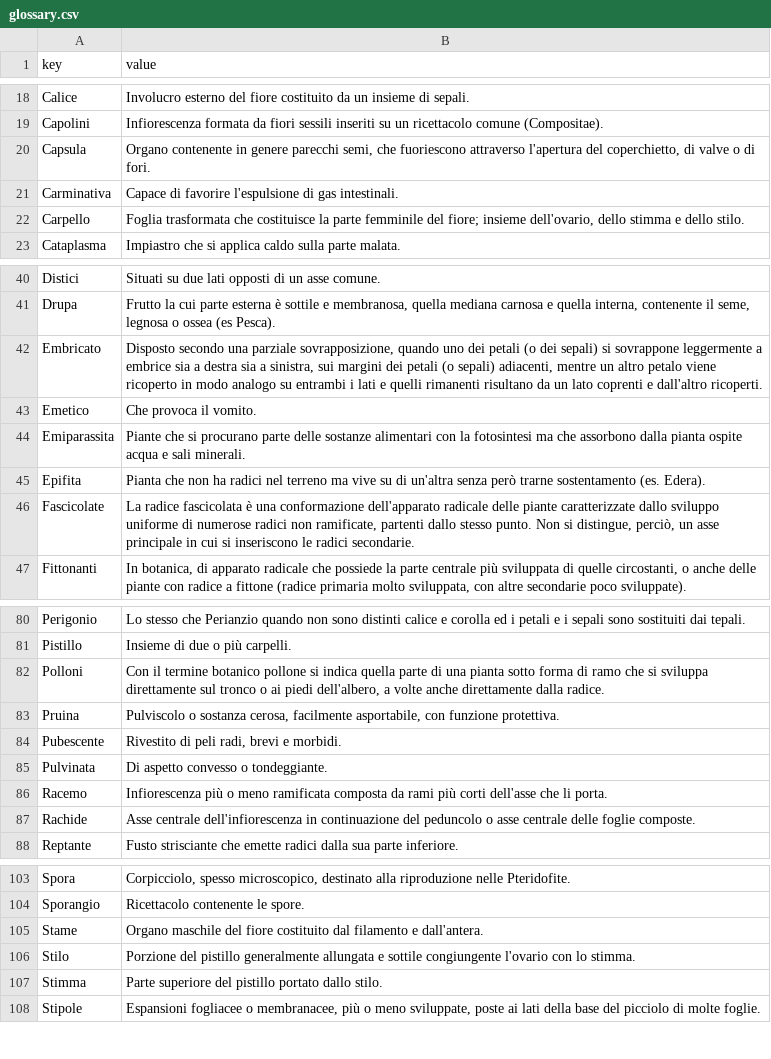
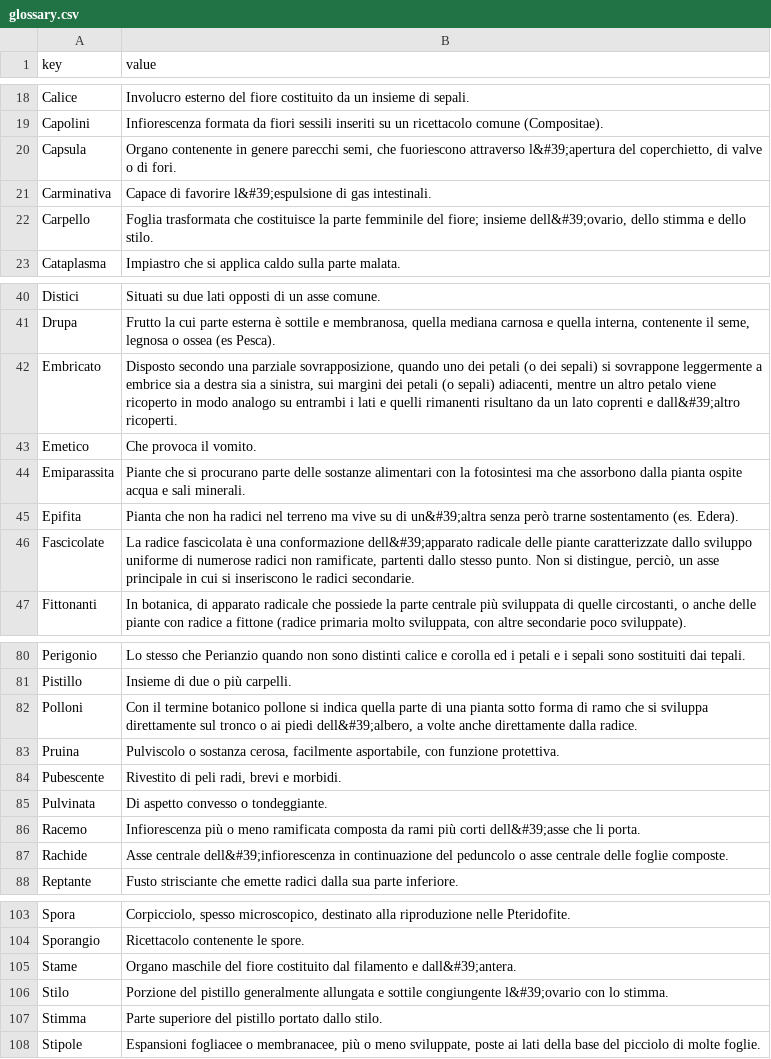
Before and after one commit to mondobd/mondobd.github.com, a CSV file: data/glossary.csv, drawn as a sheet; only a part is shown, gaps mark what is left out; the diff covers the shown part only.

```diff
--- a/data/glossary.csv
+++ b/data/glossary.csv
@@ -19,5 +19,5 @@
 "Capolini","Infiorescenza formata da fiori sessili inseriti su un ricettacolo comune (Compositae)."
-"Capsula","Organo contenente in genere parecchi semi, che fuoriescono attraverso l'apertura del coperchietto, di valve o di fori."
-"Carminativa","Capace di favorire l'espulsione di gas intestinali."
-"Carpello","Foglia trasformata che costituisce la parte femminile del fiore; insieme dell'ovario, dello stimma e dello stilo."
+"Capsula","Organo contenente in genere parecchi semi, che fuoriescono attraverso l&#39;apertura del coperchietto, di valve o di fori."
+"Carminativa","Capace di favorire l&#39;espulsione di gas intestinali."
+"Carpello","Foglia trasformata che costituisce la parte femminile del fiore; insieme dell&#39;ovario, dello stimma e dello stilo."
 "Cataplasma","Impiastro che si applica caldo sulla parte malata."
@@ -41,7 +41,7 @@
 "Drupa","Frutto la cui parte esterna è sottile e membranosa, quella mediana carnosa e quella interna, contenente il seme, legnosa o ossea (es Pesca)."
-"Embricato","Disposto secondo una parziale sovrapposizione, quando uno dei petali (o dei sepali) si sovrappone leggermente a embrice sia a destra sia a sinistra, sui margini dei petali (o sepali) adiacenti, mentre un altro petalo viene ricoperto in modo analogo su entrambi i lati e quelli rimanenti risultano da un lato coprenti e dall'altro ricoperti."
+"Embricato","Disposto secondo una parziale sovrapposizione, quando uno dei petali (o dei sepali) si sovrappone leggermente a embrice sia a destra sia a sinistra, sui margini dei petali (o sepali) adiacenti, mentre un altro petalo viene ricoperto in modo analogo su entrambi i lati e quelli rimanenti risultano da un lato coprenti e dall&#39;altro ricoperti."
 "Emetico","Che provoca il vomito."
 "Emiparassita","Piante che si procurano parte delle sostanze alimentari con la fotosintesi ma che assorbono dalla pianta ospite acqua e sali minerali."
-"Epifita","Pianta che non ha radici nel terreno ma vive su di un'altra senza però trarne sostentamento (es. Edera)."
-"Fascicolate","La radice fascicolata è una conformazione dell'apparato radicale delle piante caratterizzate dallo sviluppo uniforme di numerose radici non ramificate, partenti dallo stesso punto. Non si distingue, perciò, un asse principale in cui si inseriscono le radici secondarie."
+"Epifita","Pianta che non ha radici nel terreno ma vive su di un&#39;altra senza però trarne sostentamento (es. Edera)."
+"Fascicolate","La radice fascicolata è una conformazione dell&#39;apparato radicale delle piante caratterizzate dallo sviluppo uniforme di numerose radici non ramificate, partenti dallo stesso punto. Non si distingue, perciò, un asse principale in cui si inseriscono le radici secondarie."
 "Fittonanti","In botanica, di apparato radicale che possiede la parte centrale più sviluppata di quelle circostanti, o anche delle piante con radice a fittone (radice primaria molto sviluppata, con altre secondarie poco sviluppate)."
@@ -81,3 +81,3 @@
 "Pistillo","Insieme di due o più carpelli."
-"Polloni","Con il termine botanico pollone si indica quella parte di una pianta sotto forma di ramo che si sviluppa direttamente sul tronco o ai piedi dell'albero, a volte anche direttamente dalla radice."
+"Polloni","Con il termine botanico pollone si indica quella parte di una pianta sotto forma di ramo che si sviluppa direttamente sul tronco o ai piedi dell&#39;albero, a volte anche direttamente dalla radice."
 "Pruina","Pulviscolo o sostanza cerosa, facilmente asportabile, con funzione protettiva."
@@ -85,4 +85,4 @@
 "Pulvinata","Di aspetto convesso o tondeggiante."
-"Racemo","Infiorescenza più o meno ramificata composta da rami più corti dell'asse che li porta."
-"Rachide","Asse centrale dell'infiorescenza in continuazione del peduncolo o asse centrale delle foglie composte."
+"Racemo","Infiorescenza più o meno ramificata composta da rami più corti dell&#39;asse che li porta."
+"Rachide","Asse centrale dell&#39;infiorescenza in continuazione del peduncolo o asse centrale delle foglie composte."
 "Reptante","Fusto strisciante che emette radici dalla sua parte inferiore."
@@ -104,4 +104,4 @@
 "Sporangio","Ricettacolo contenente le spore."
-"Stame","Organo maschile del fiore costituito dal filamento e dall'antera."
-"Stilo","Porzione del pistillo generalmente allungata e sottile congiungente l'ovario con lo stimma."
+"Stame","Organo maschile del fiore costituito dal filamento e dall&#39;antera."
+"Stilo","Porzione del pistillo generalmente allungata e sottile congiungente l&#39;ovario con lo stimma."
 "Stimma","Parte superiore del pistillo portato dallo stilo."
```
Also changed, not shown: 8 edited cells elsewhere in this file, 27 other files.
